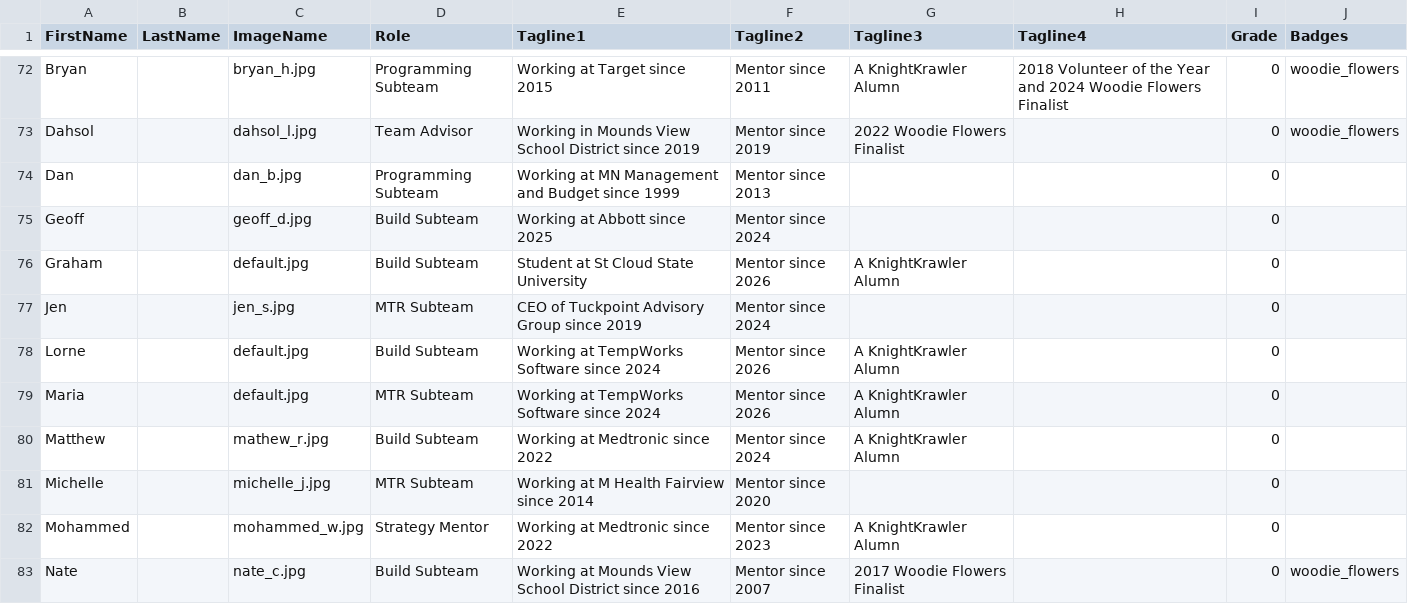
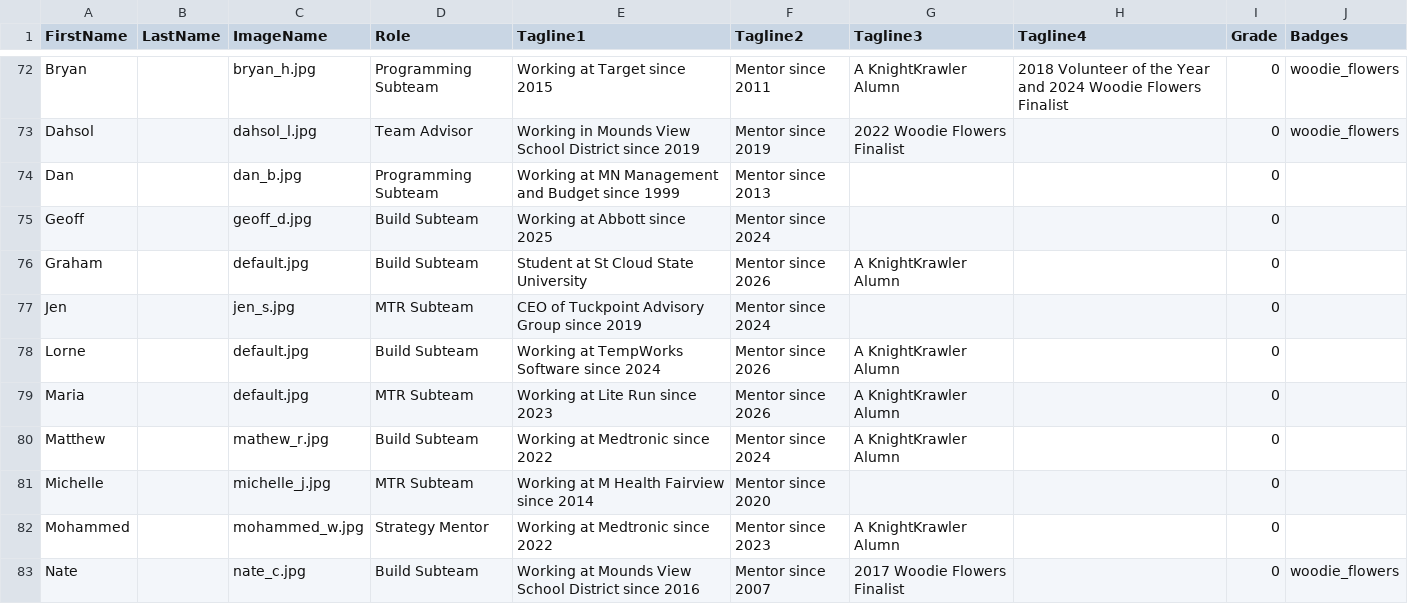
Before and after one commit to frc2052/frc2052.github.io, a CSV file: _data/members.csv, drawn as a sheet; only a part is shown, gaps mark what is left out.

Commit message:
Fixed Maria's work

```diff
--- a/_data/members.csv
+++ b/_data/members.csv
@@ -78,3 +78,3 @@ Jen,,jen_s.jpg,MTR Subteam,CEO of Tuckpoint Advisory Group since 2019,Mentor sin
 Lorne,,default.jpg,Build Subteam,Working at TempWorks Software since 2024,Mentor since 2026,A KnightKrawler Alumn,,0,
-Maria,,default.jpg,MTR Subteam,Working at TempWorks Software since 2024,Mentor since 2026,A KnightKrawler Alumn,,0,
+Maria,,default.jpg,MTR Subteam,Working at Lite Run since 2023,Mentor since 2026,A KnightKrawler Alumn,,0,
 Matthew,,mathew_r.jpg,Build Subteam,Working at Medtronic since 2022,Mentor since 2024,A KnightKrawler Alumn,,0,
```
